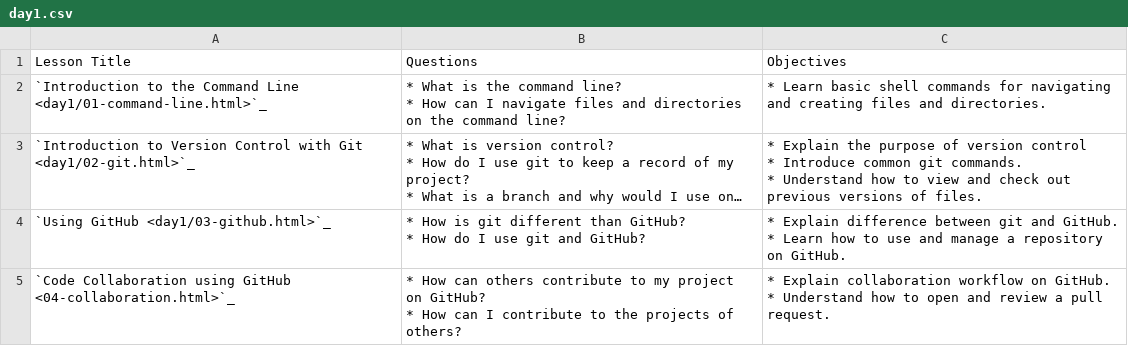
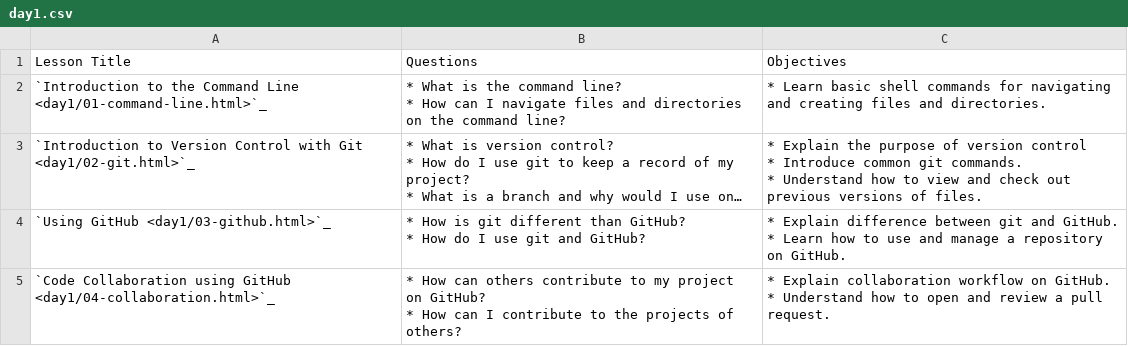
Before and after one commit to msse-chem-280-2024/msse-chem-280-2024.github.io, a CSV file: csv_tables/day1.csv, drawn as a sheet; long unchanged cells end in ….

Commit message:
correction to link in table

```diff
--- a/csv_tables/day1.csv
+++ b/csv_tables/day1.csv
@@ -12,4 +12,4 @@
 * Learn how to use and manage a repository on GitHub."
-`Code Collaboration using GitHub  <04-collaboration.html>`_,"* How can others contribute to my project on GitHub?
-* How can I contribute to the projects of others?","* Explain collaboration workflow on GitHub.
-* Understand how to open and review a pull request."
+`Code Collaboration using GitHub  <day1/04-collaboration.html>`_,"* How can others contribute to my project on GitHub?
+* How can I contribute to the projects of others?","* Explain collaboration workflow on GitHub.
+* Understand how to open and review a pull request."
```
